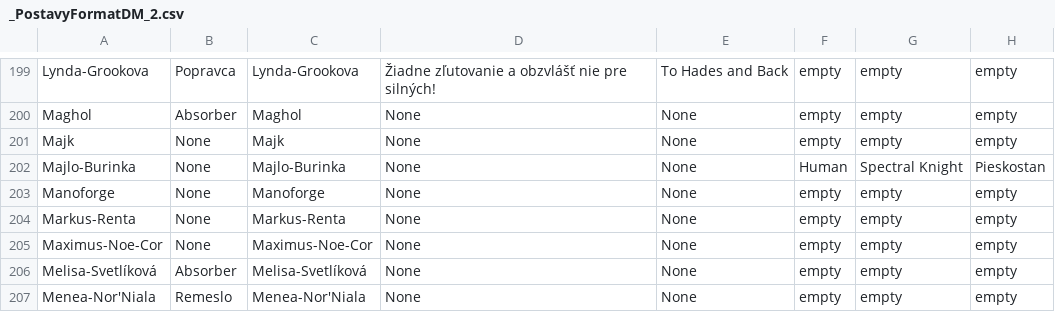
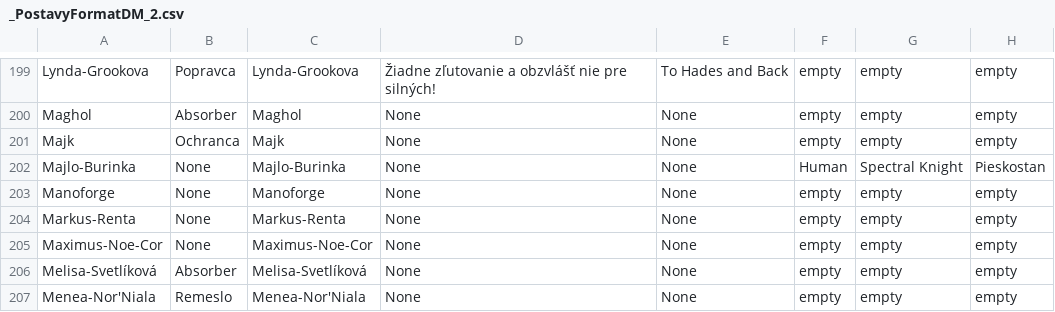
Before and after one commit to Beariar/ALP, a CSV file: Postavy/_PostavyFormatDM_2.csv, drawn as a sheet; only a part is shown, gaps mark what is left out; the diff names each change by its address in the sheet, - before the commit and + after, or states it on an @@ line.

Commit message:
Update _PostavyFormatDM_2.csv

```diff
--- a/Postavy/_PostavyFormatDM_2.csv
+++ b/Postavy/_PostavyFormatDM_2.csv
-B201: None
+B201: Ochranca
```
